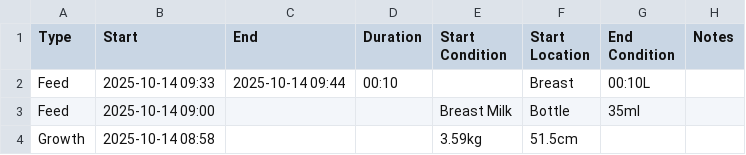
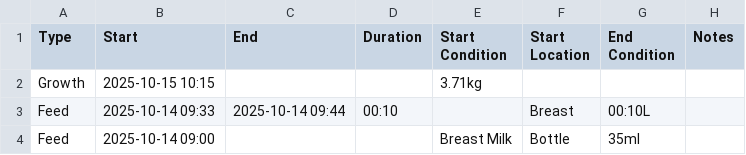
Before and after one commit to wskinner/wskinner.github.io, a CSV file: data.csv, drawn as a sheet; only a part is shown; the shorter side is filled out with more unchanged rows; the diff names each change by its address in the sheet, - before the commit and + after, or states it on an @@ line.

```diff
--- a/data.csv
+++ b/data.csv
+row 2: Growth | 2025-10-15 10:15 |  |  | 3.71kg
```
Also changed, not shown: 1 other file.
